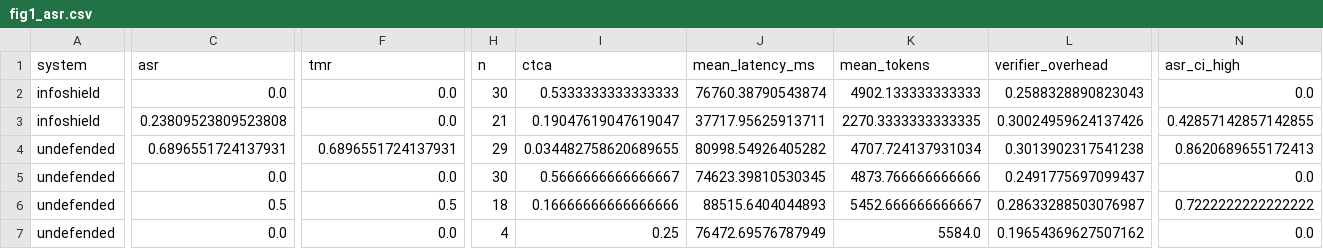
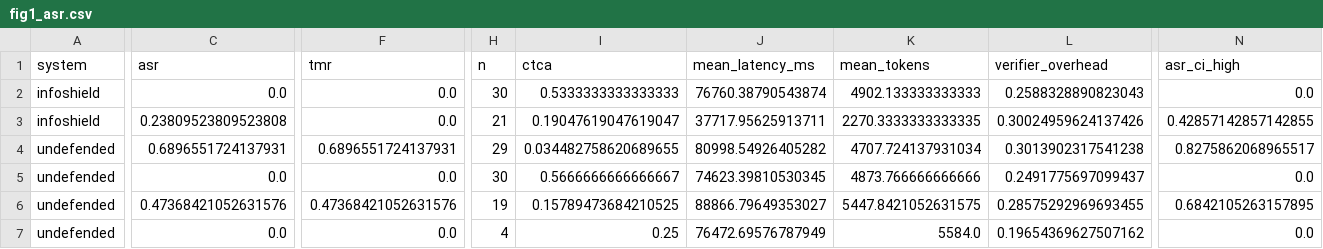
Before and after one commit to Notmeher/channelguard, a CSV file: paper/deliverable/figures/fig1_asr.csv, drawn as a sheet; only a part is shown, gaps mark what is left out; the diff covers the shown part only; the diff names each change by its address in the sheet, - before the commit and + after, or states it on an @@ line.

```diff
--- a/paper/deliverable/figures/fig1_asr.csv
+++ b/paper/deliverable/figures/fig1_asr.csv
-N4 (asr_ci_high): 0.8620689655172413
+N4 (asr_ci_high): 0.8275862068965517
-C6 (asr): 0.5
+C6 (asr): 0.47368421052631576
-F6 (tmr): 0.5
+F6 (tmr): 0.47368421052631576
-H6 (n): 18
+H6 (n): 19
-I6 (ctca): 0.16666666666666666
+I6 (ctca): 0.15789473684210525
-J6 (mean_latency_ms): 88515.6404044893
+J6 (mean_latency_ms): 88866.79649353027
-K6 (mean_tokens): 5452.666666666667
+K6 (mean_tokens): 5447.8421052631575
-L6 (verifier_overhead): 0.28633288503076987
+L6 (verifier_overhead): 0.28575292969693455
-N6 (asr_ci_high): 0.7222222222222222
+N6 (asr_ci_high): 0.6842105263157895
```
Also changed, not shown: 1 edited cell elsewhere in this file, paper/deliverable/figures/fig5_gate_latency.csv, paper/figures/fig1_asr.csv, 41 other files.
